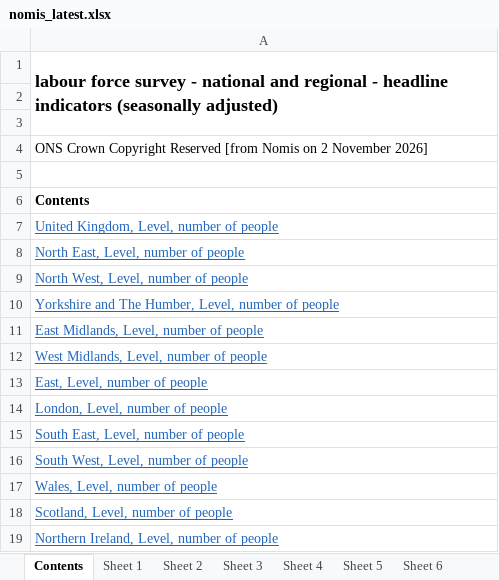
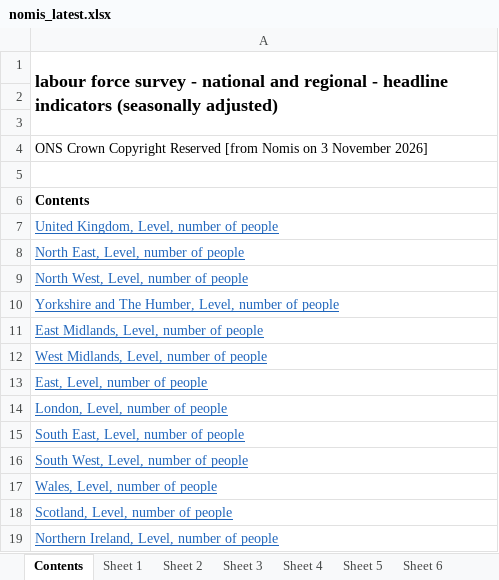
Before and after one commit to SGM-Econ/Regional-Labour-Market, an Excel workbook: data/nomis_latest.xlsx, sheet Contents, drawn as a sheet; values as stored, in another font and other column widths than the file's, no borders; the diff names each change by its address in the sheet, - before the commit and + after, or states it on an @@ line.

```diff
--- a/data/nomis_latest.xlsx (sheet Contents)
+++ b/data/nomis_latest.xlsx (sheet Contents)
-A4: …Nomis on 2 November 2026]
+A4: …Nomis on 3 November 2026]
```
Also changed, not shown: sheet Sheet 13, sheet Sheet 11, sheet Sheet 2, sheet Sheet 10, sheet Sheet 5, sheet Sheet 12, 7 more sheets.
